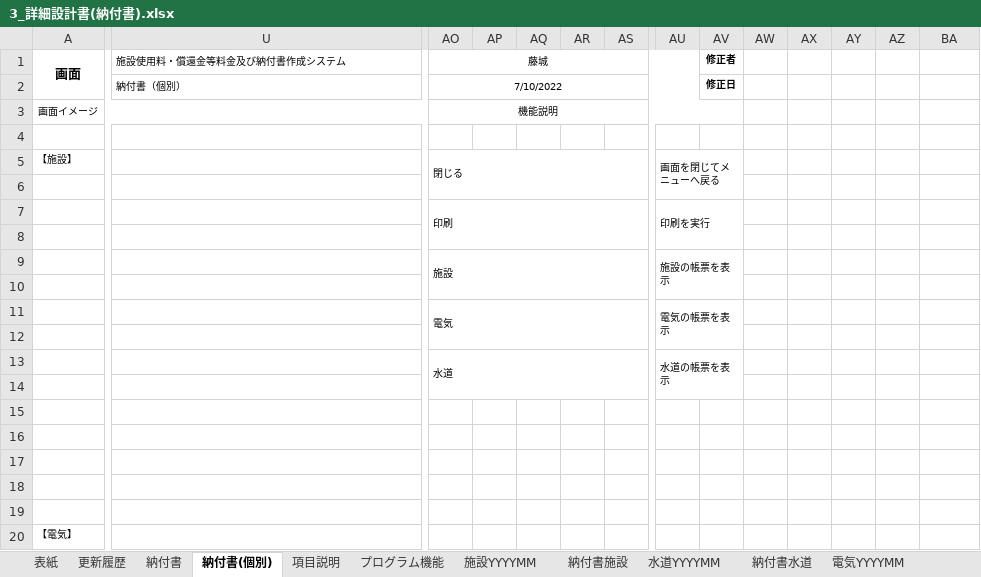
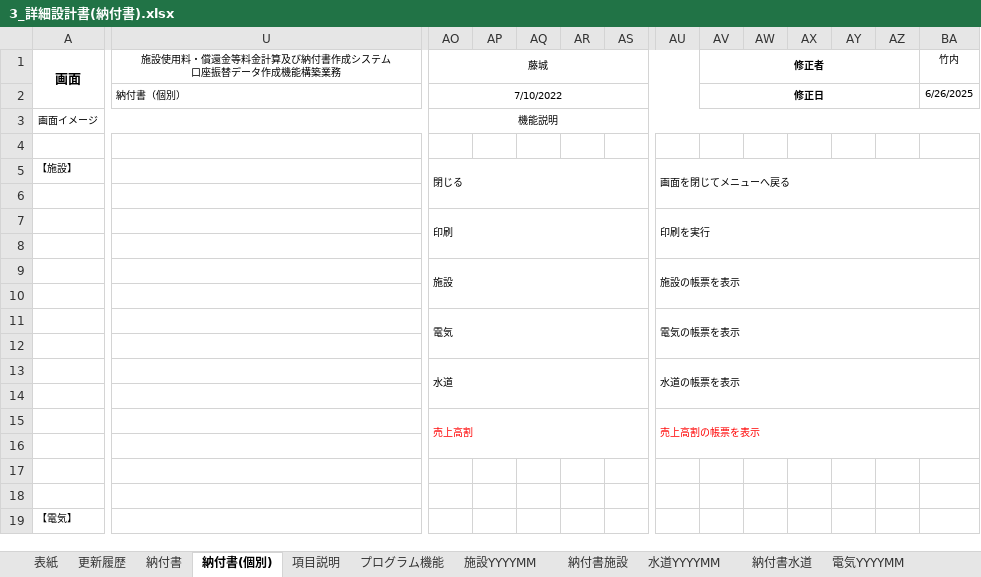
Before and after one commit to SiHimeji/Git001, an Excel workbook: 市場_2025改修/詳細設計_2025/3_詳細設計書(納付書).xlsx, sheet 納付書(個別), drawn as a sheet; only a part is shown, gaps mark what is left out; values as stored, in another font and other column widths than the file's, no borders; charts and pictures not drawn; removed rows and columns are numbered as before the commit, all else as after; rows hold the shown columns only; ↵ is a line break in a cell; the diff covers the shown part only; the diff names each change by its address in the sheet, - before the commit and + after, or states it on an @@ line.

```diff
--- a/市場_2025改修/詳細設計_2025/3_詳細設計書(納付書).xlsx (sheet 納付書(個別))
+++ b/市場_2025改修/詳細設計_2025/3_詳細設計書(納付書).xlsx (sheet 納付書(個別))
-U1: 施設使用料・償還金等料金及び納付書作成システム
+U1: 施設使用料・償還金等料金計算及び納付書作成システム ↵ 口座振替データ作成機能構築業務
-U1 alignment: left
+U1 alignment: center
+AV1:AZ1 merged
-BA1: (empty)
+BA1: 竹内
+AV2:AZ2 merged
-BA2 (竹内): (empty)
+BA2 (竹内): 6/26/2025
-AO3:AV3 merged
+AO3:BA3 merged
-AU5:AV6 merged
+AU5:BA6 merged
-AU7:AV8 merged
+AU7:BA8 merged
-AU9:AV10 merged
+AU9:BA10 merged
-AU11:AV12 merged
+AU11:BA12 merged
-AU13:AV14 merged
+AU13:BA14 merged
-row 15: (empty)
+row 15:  |  | 売上高割 |  |  |  |  | 売上高割の帳票を表示
+AO15:AT16 merged
+AU15:BA16 merged
-row 16: (empty)
```
Also changed, not shown: 13 added rows and 1 edited cell elsewhere in this sheet, sheet プログラム機能, sheet 項目説明, sheet 納付書, sheet 表紙, other sheet tabs, charts or pictures, 市場_2025改修/基本設計_2025/3_画面設計書(納付書).xlsx, 市場_2025改修/姫路市中央卸売市場システム_202507スケジュール.xlsm, 18 other files.
